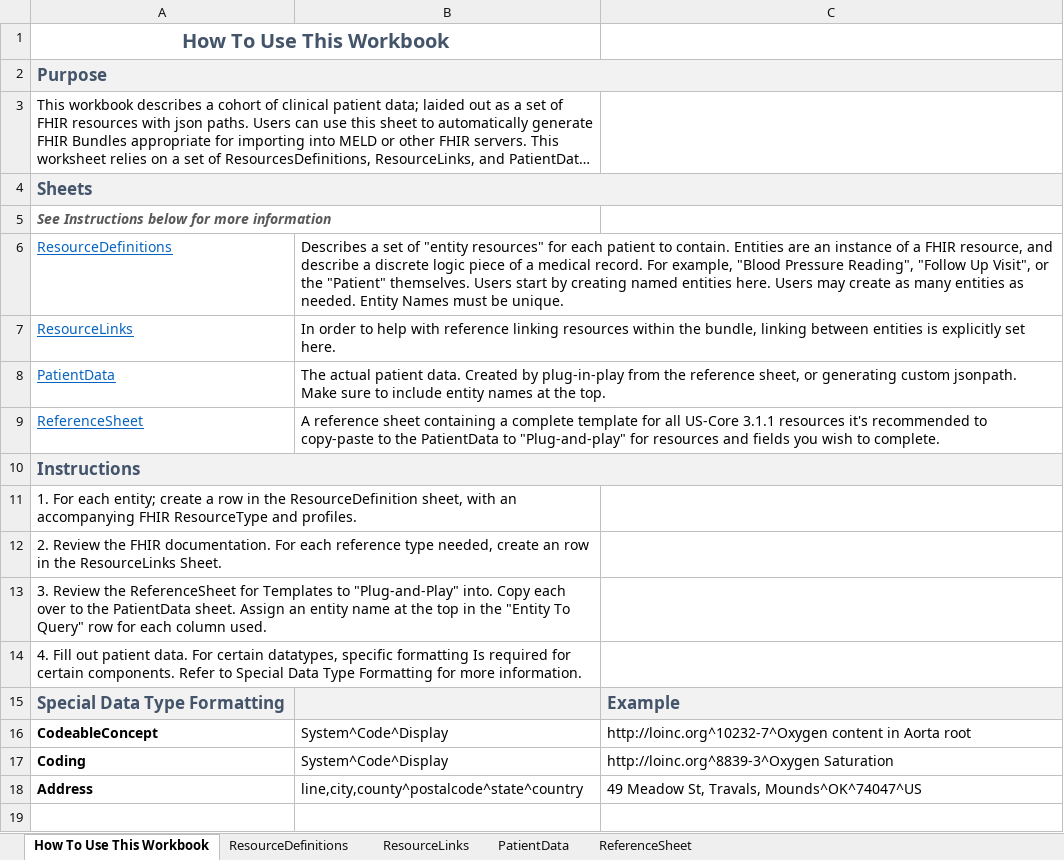
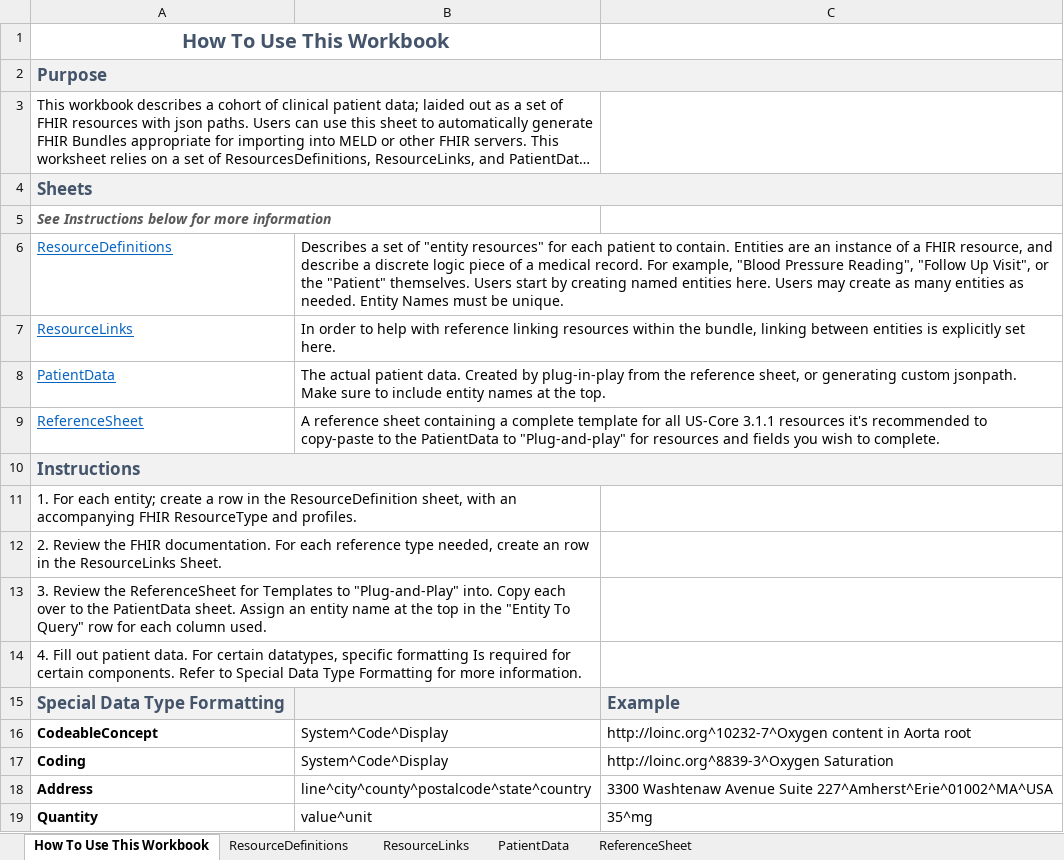
Before and after one commit to CDCgov/FHIRSheets, an Excel workbook: src/resources/Fhir_Cohort_Import_Template.xlsx, sheet How To Use This Workbook, drawn as a sheet; long unchanged cells end in …; values as stored, in another font and other column widths than the file's, no borders; the diff names each change by its address in the sheet, - before the commit and + after, or states it on an @@ line.

```diff
--- a/src/resources/Fhir_Cohort_Import_Template.xlsx (sheet How To Use This Workbook)
+++ b/src/resources/Fhir_Cohort_Import_Template.xlsx (sheet How To Use This Workbook)
-B18: line,city,county^postalcode^state^country
+B18: line^city^county^postalcode^state^country
-C18: 49 Meadow St, Travals, Mounds^OK^74047^US
+C18: 3300 Washtenaw Avenue Suite 227^Amherst^Erie^01002^MA^USA
+row 19: Quantity | value^unit | 35^mg
```
Also changed, not shown: src/resources/Fhir_Cohort_Import_Template_Full_Sample.xlsx, 1 other file.
